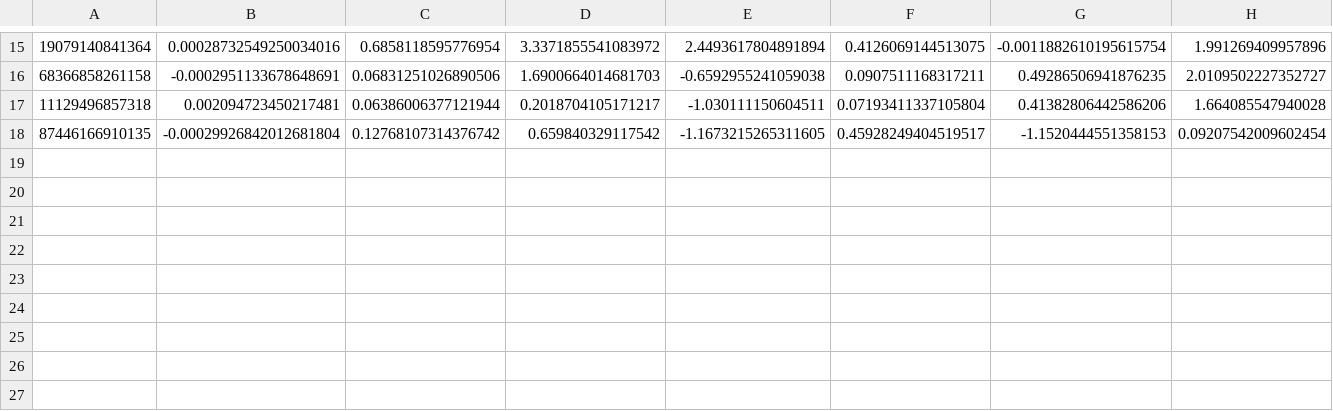
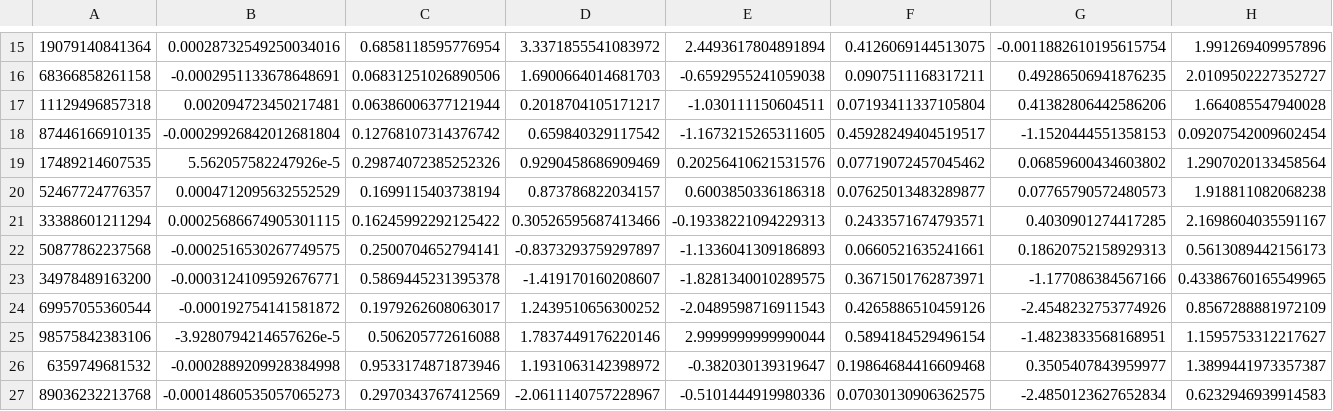
Before and after one commit to carlosbrody/superior_colliculus_mutual_inhibition, a CSV file: A_REWRITE/neg1600Costs_proanti002.csv, drawn as a sheet; only a part is shown, gaps mark what is left out; rows hold the shown columns only; the diff names each change by its address in the sheet, - before the commit and + after, or states it on an @@ line.

Commit message:
The latest from . ::neg1600Costs_proanti002,csv

```diff
--- a/A_REWRITE/neg1600Costs_proanti002.csv
+++ b/A_REWRITE/neg1600Costs_proanti002.csv
+row 19: 17489214607535 | 5.562057582247926e-5 | 0.29874072385252326 | 0.9290458686909469 | 0.20256410621531576 | 0.07719072457045462 | 0.06859600434603802 | 1.2907020133458564
+row 20: 52467724776357 | 0.0004712095632552529 | 0.1699115403738194 | 0.873786822034157 | 0.6003850336186318 | 0.07625013483289877 | 0.07765790572480573 | 1.918811082068238
+row 21: 33388601211294 | 0.00025686674905301115 | 0.16245992292125422 | 0.30526595687413466 | -0.19338221094229313 | 0.2433571674793571 | 0.4030901274417285 | 2.1698604035591167
+row 22: 50877862237568 | -0.0002516530267749575 | 0.2500704652794141 | -0.8373293759297897 | -1.1336041309186893 | 0.0660521635241661 | 0.18620752158929313 | 0.5613089442156173
+row 23: 34978489163200 | -0.0003124109592676771 | 0.5869445231395378 | -1.419170160208607 | -1.8281340010289575 | 0.3671501762873971 | -1.177086384567166 | 0.43386760165549965
+row 24: 69957055360544 | -0.000192754141581872 | 0.1979262608063017 | 1.2439510656300252 | -2.0489598716911543 | 0.4265886510459126 | -2.4548232753774926 | 0.8567288881972109
+row 25: 98575842383106 | -3.9280794214657626e-5 | 0.506205772616088 | 1.7837449176220146 | 2.9999999999990044 | 0.5894184529496154 | -1.4823833568168951 | 1.1595753312217627
+row 26: 6359749681532 | -0.0002889209928384998 | 0.9533174871873946 | 1.1931063142398972 | -0.382030139319647 | 0.19864684416609468 | 0.3505407843959977 | 1.3899441973357387
+row 27: 89036232213768 | -0.00014860535057065273 | 0.2970343767412569 | -2.0611140757228967 | -0.5101444919980336 | 0.07030130906362575 | -2.4850123627652834 | 0.6232946939914583
```
